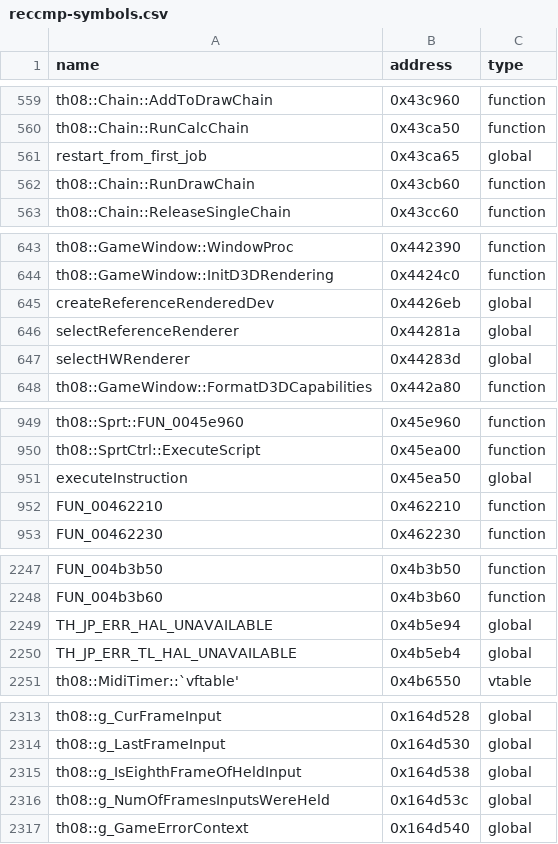
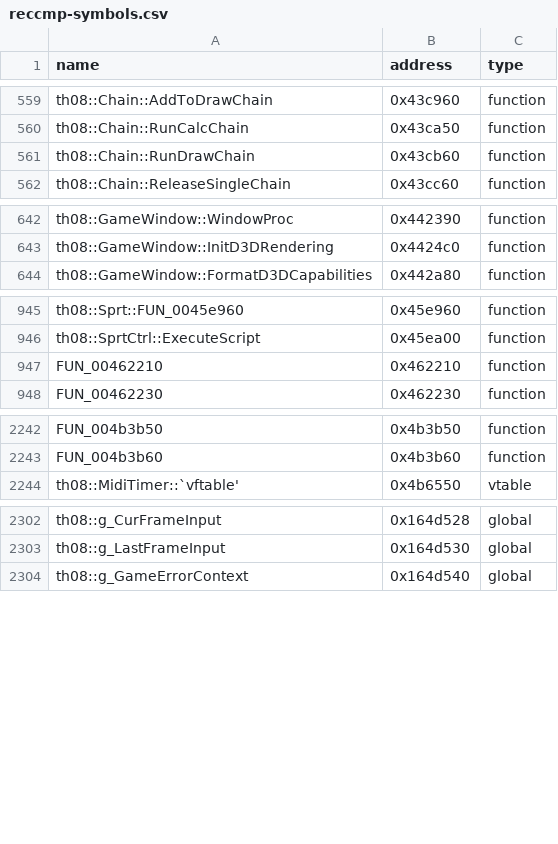
Before and after one commit to koishikois259/th08-multi, a CSV file: config/reccmp-symbols.csv, drawn as a sheet; only a part is shown, gaps mark what is left out; the diff covers the shown part only; the diff names each change by its address in the sheet, - before the commit and + after, or states it on an @@ line.

Commit message:
Only include defined data for globals

```diff
--- a/config/reccmp-symbols.csv
+++ b/config/reccmp-symbols.csv
-row 561: restart_from_first_job | 0x43ca65 | global
-row 645: createReferenceRenderedDev | 0x4426eb | global
-row 646: selectReferenceRenderer | 0x44281a | global
-row 647: selectHWRenderer | 0x44283d | global
-row 951: executeInstruction | 0x45ea50 | global
-row 2249: TH_JP_ERR_HAL_UNAVAILABLE | 0x4b5e94 | global
-row 2250: TH_JP_ERR_TL_HAL_UNAVAILABLE | 0x4b5eb4 | global
-row 2315: th08::g_IsEighthFrameOfHeldInput | 0x164d538 | global
-row 2316: th08::g_NumOfFramesInputsWereHeld | 0x164d53c | global
```
Also changed, not shown: 8 removed rows elsewhere in this file, config/reccmp-floats.csv, config/reccmp-strings.csv, 1 other file.
